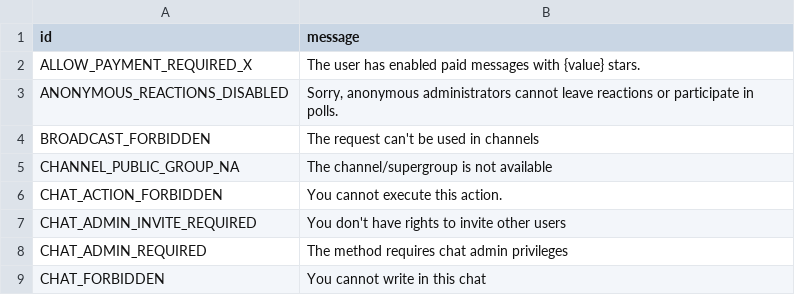
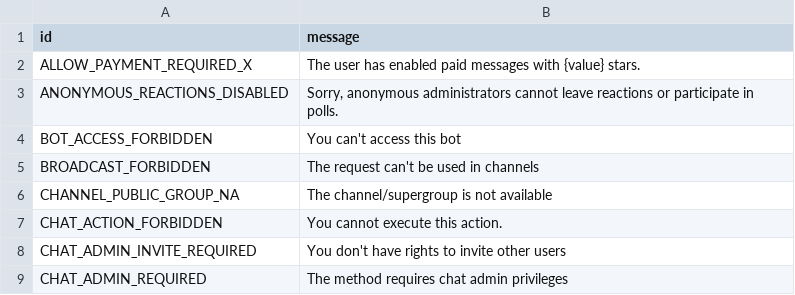
Before and after one commit to qloops/pyrogram, a TSV file: compiler/errors/source/403_FORBIDDEN.tsv, drawn as a sheet; only a part is shown; the shorter side is filled out with more unchanged rows; the diff names each change by its address in the sheet, - before the commit and + after, or states it on an @@ line.

```diff
--- a/compiler/errors/source/403_FORBIDDEN.tsv
+++ b/compiler/errors/source/403_FORBIDDEN.tsv
+row 4: BOT_ACCESS_FORBIDDEN | You can't access this bot
```
Also changed, not shown: compiler/errors/source/400_BAD_REQUEST.tsv.
